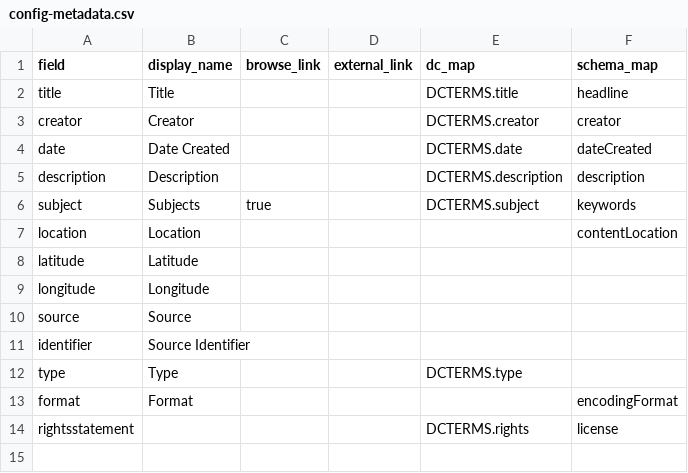
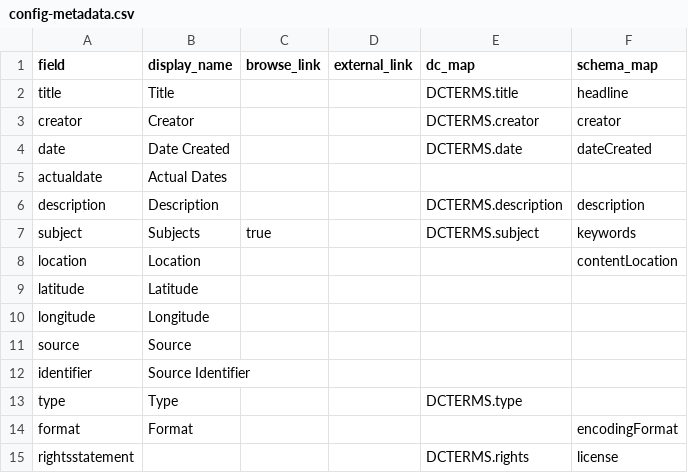
Before and after one commit to dcnb/a-robe-by-any-other-name, a CSV file: _data/config-metadata.csv, drawn as a sheet.

Commit message:
attempt add actual date field

```diff
--- a/_data/config-metadata.csv
+++ b/_data/config-metadata.csv
@@ -4,2 +4,3 @@ creator,Creator,,,DCTERMS.creator,creator
 date,Date Created,,,DCTERMS.date,dateCreated
+actualdate, Actual Dates,,,,
 description,Description,,,DCTERMS.description,description
```
